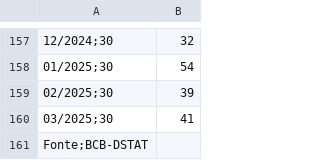
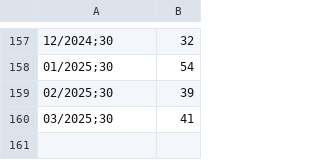
Before and after one commit to ithormb/TCC_PrevisaoML_PMC, a CSV file: db_endividamentodasfamilias.csv, drawn as a sheet; only a part is shown, gaps mark what is left out; the diff names each change by its address in the sheet, - before the commit and + after, or states it on an @@ line.

Commit message:
Update db_endividamentodasfamilias.csv

```diff
--- a/db_endividamentodasfamilias.csv
+++ b/db_endividamentodasfamilias.csv
-row 161: Fonte;BCB-DSTAT
```
